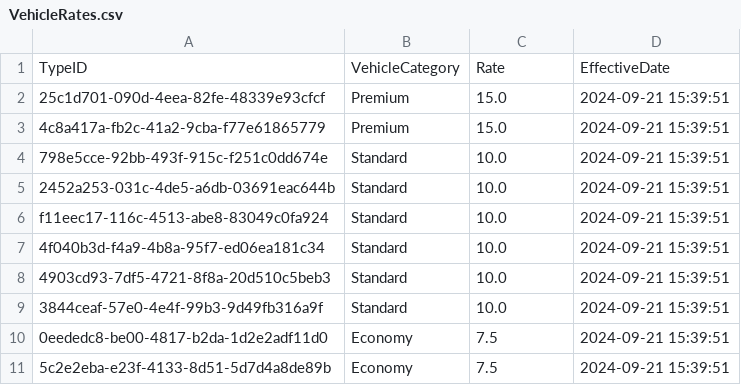
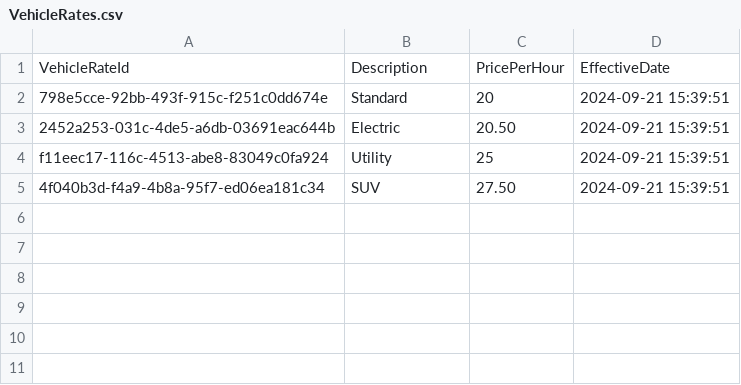
Before and after one commit to ProgrammingProject2024SP3Team3/DriveHub, a CSV file: DriveHub/Data/VehicleRates.csv, drawn as a sheet.

Commit message:
Seeded vehicle rates ok

```diff
--- a/DriveHub/Data/VehicleRates.csv
+++ b/DriveHub/Data/VehicleRates.csv
@@ -1,11 +1,5 @@
-TypeID,VehicleCategory,Rate,EffectiveDate
-25c1d701-090d-4eea-82fe-48339e93cfcf,Premium,15.0,2024-09-21 15:39:51
-4c8a417a-fb2c-41a2-9cba-f77e61865779,Premium,15.0,2024-09-21 15:39:51
-798e5cce-92bb-493f-915c-f251c0dd674e,Standard,10.0,2024-09-21 15:39:51
-2452a253-031c-4de5-a6db-03691eac644b,Standard,10.0,2024-09-21 15:39:51
-f11eec17-116c-4513-abe8-83049c0fa924,Standard,10.0,2024-09-21 15:39:51
-4f040b3d-f4a9-4b8a-95f7-ed06ea181c34,Standard,10.0,2024-09-21 15:39:51
-4903cd93-7df5-4721-8f8a-20d510c5beb3,Standard,10.0,2024-09-21 15:39:51
-3844ceaf-57e0-4e4f-99b3-9d49fb316a9f,Standard,10.0,2024-09-21 15:39:51
-0eededc8-be00-4817-b2da-1d2e2adf11d0,Economy,7.5,2024-09-21 15:39:51
-5c2e2eba-e23f-4133-8d51-5d7d4a8de89b,Economy,7.5,2024-09-21 15:39:51
+VehicleRateId,Description,PricePerHour,EffectiveDate
+798e5cce-92bb-493f-915c-f251c0dd674e,Standard,20,2024-09-21 15:39:51
+2452a253-031c-4de5-a6db-03691eac644b,Electric,20.50,2024-09-21 15:39:51
+f11eec17-116c-4513-abe8-83049c0fa924,Utility,25,2024-09-21 15:39:51
+4f040b3d-f4a9-4b8a-95f7-ed06ea181c34,SUV,27.50,2024-09-21 15:39:51
```
Also changed, not shown: DriveHub/Data/Vehicles.csv, 5 other files.
